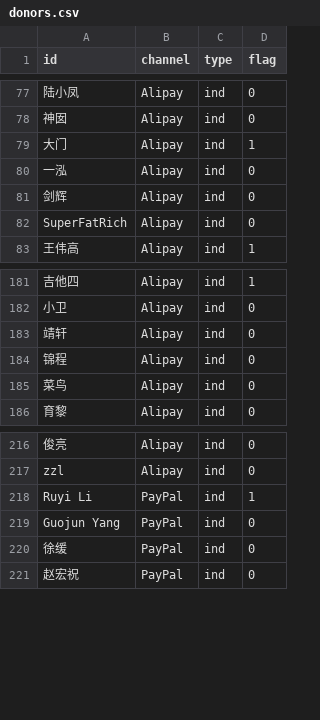
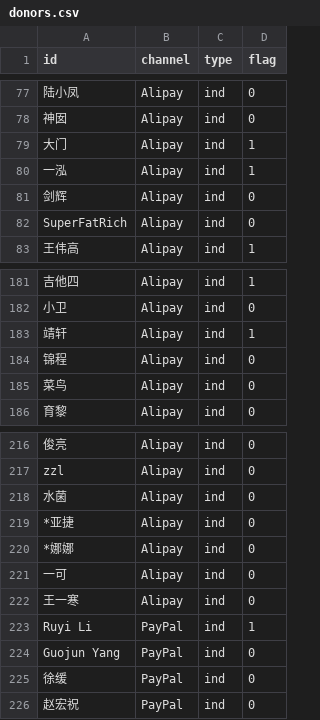
Before and after one commit to realfish/typedraw, a CSV file: public/csv/donors.csv, drawn as a sheet; only a part is shown, gaps mark what is left out; the diff names each change by its address in the sheet, - before the commit and + after, or states it on an @@ line.

Commit message:
Update donor list

```diff
--- a/public/csv/donors.csv
+++ b/public/csv/donors.csv
-D80 (flag): 0
+D80 (flag): 1
-D183 (flag): 0
+D183 (flag): 1
+row 218: 水菌 | Alipay | ind | 0
+row 219: *亚捷 | Alipay | ind | 0
+row 220: *娜娜 | Alipay | ind | 0
+row 221: 一可 | Alipay | ind | 0
+row 222: 王一寒 | Alipay | ind | 0
```
